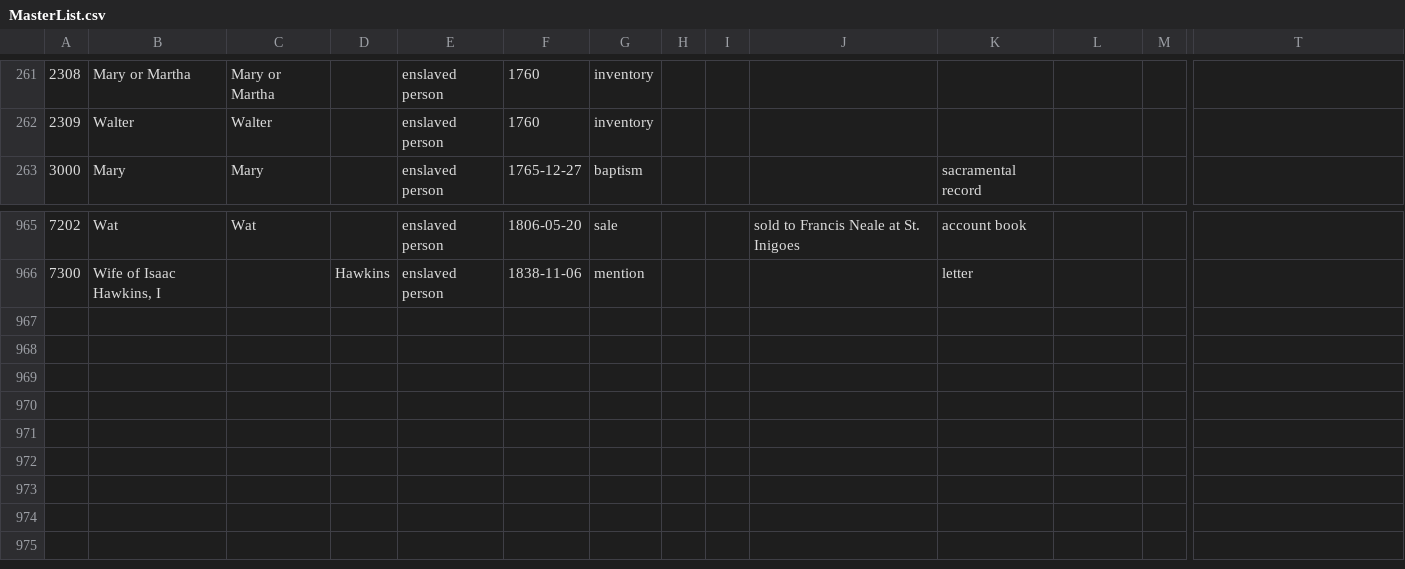
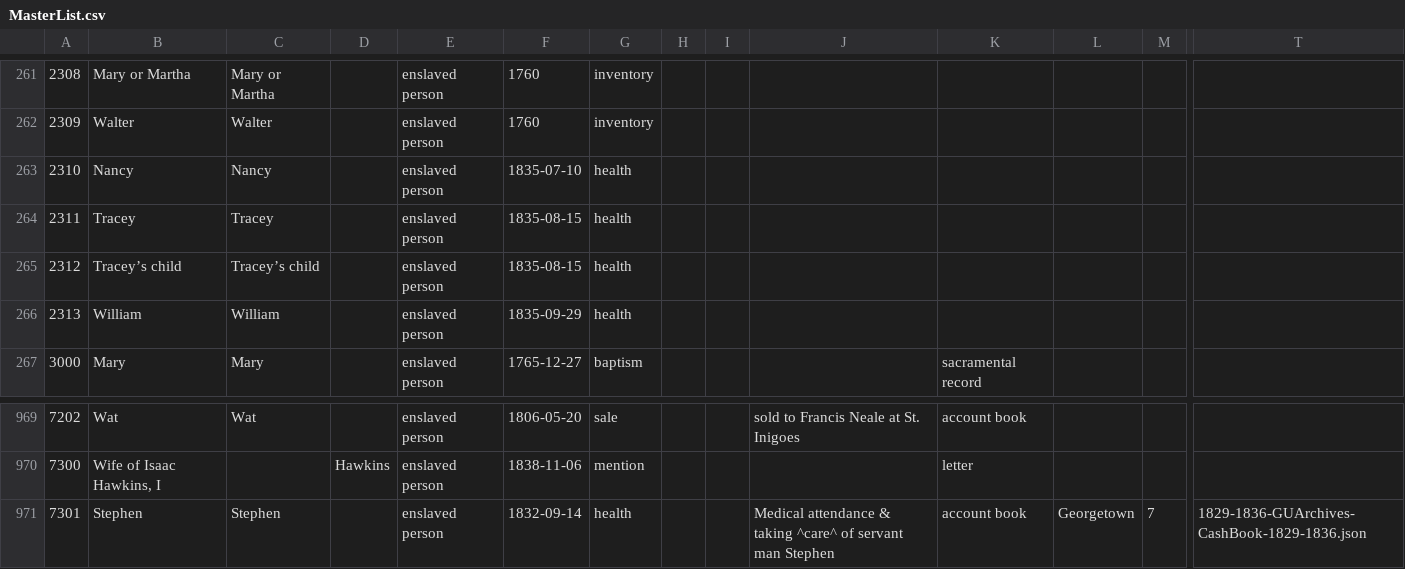
Before and after one commit to sharonmleon/JPPData, a CSV file: People/MasterList.csv, drawn as a sheet; only a part is shown, gaps mark what is left out; rows hold the shown columns only; the diff names each change by its address in the sheet, - before the commit and + after, or states it on an @@ line.

Commit message:
Health events updates and weather

```diff
--- a/People/MasterList.csv
+++ b/People/MasterList.csv
+row 263: 2310 | Nancy | Nancy |  | enslaved person | 1835-07-10 | health
+row 264: 2311 | Tracey | Tracey |  | enslaved person | 1835-08-15 | health
+row 265: 2312 | Tracey’s child | Tracey’s child |  | enslaved person | 1835-08-15 | health
+row 266: 2313 | William | William |  | enslaved person | 1835-09-29 | health
+row 971: 7301 | Stephen | Stephen |  | enslaved person | 1832-09-14 | health |  |  | Medical attendance & taking ^care^ of servant man Stephen | account book | Georgetown | 7 | 1829-1836-GUArchives-CashBook-1829-1836.json
```
Also changed, not shown: People/1838People.csv, People/NonJesuits.csv, 2 other files.
